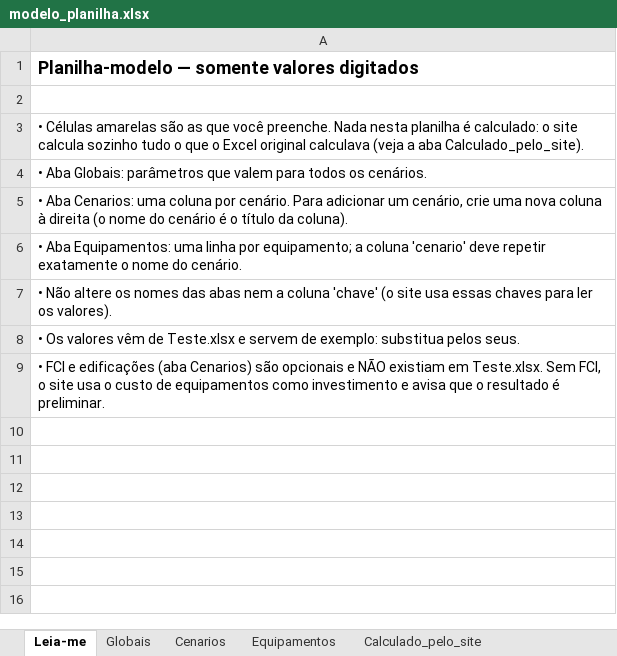
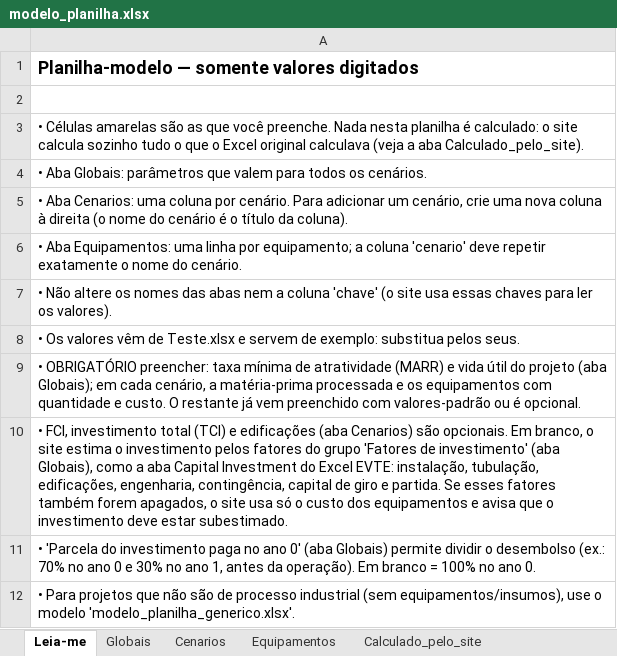
Before and after one commit to FerreiraPhillip/analise_viabilidade_economica, an Excel workbook: static/modelo_planilha.xlsx, sheet Leia-me, drawn as a sheet; values as stored, in another font and other column widths than the file's, no borders; the diff names each change by its address in the sheet, - before the commit and + after, or states it on an @@ line.

Commit message:
leitura melhorada das planilhas

```diff
--- a/static/modelo_planilha.xlsx (sheet Leia-me)
+++ b/static/modelo_planilha.xlsx (sheet Leia-me)
-A9: • FCI e edificações (aba Cenarios) são opcionais e NÃO existiam em Teste.xlsx. Sem FCI, o site usa o custo de equipamentos como investimento e avisa que o resultado é preliminar.
+A9: • OBRIGATÓRIO preencher: taxa mínima de atratividade (MARR) e vida útil do projeto (aba Globais); em cada cenário, a matéria-prima processada e os equipamentos com quantidade e custo. O restante já vem preenchido com valores-padrão ou é opcional.
+row 10: • FCI, investimento total (TCI) e edificações (aba Cenarios) são opcionais. Em branco, o site estima o investimento pelos fatores do grupo 'Fatores de investimento' (aba Globais), como a aba Capital Investment do Excel EVTE: instalação, tubulação, edificações, engenharia, contingência, capital de giro e partida. Se esses fatores também forem apagados, o site usa só o custo dos equipamentos e avisa que o investimento deve estar subestimado.
+row 11: • 'Parcela do investimento paga no ano 0' (aba Globais) permite dividir o desembolso (ex.: 70% no ano 0 e 30% no ano 1, antes da operação). Em branco = 100% no ano 0.
+row 12: • Para projetos que não são de processo industrial (sem equipamentos/insumos), use o modelo 'modelo_planilha_generico.xlsx'.
```
Also changed, not shown: sheet Globais, sheet Cenarios, 17 other files.
